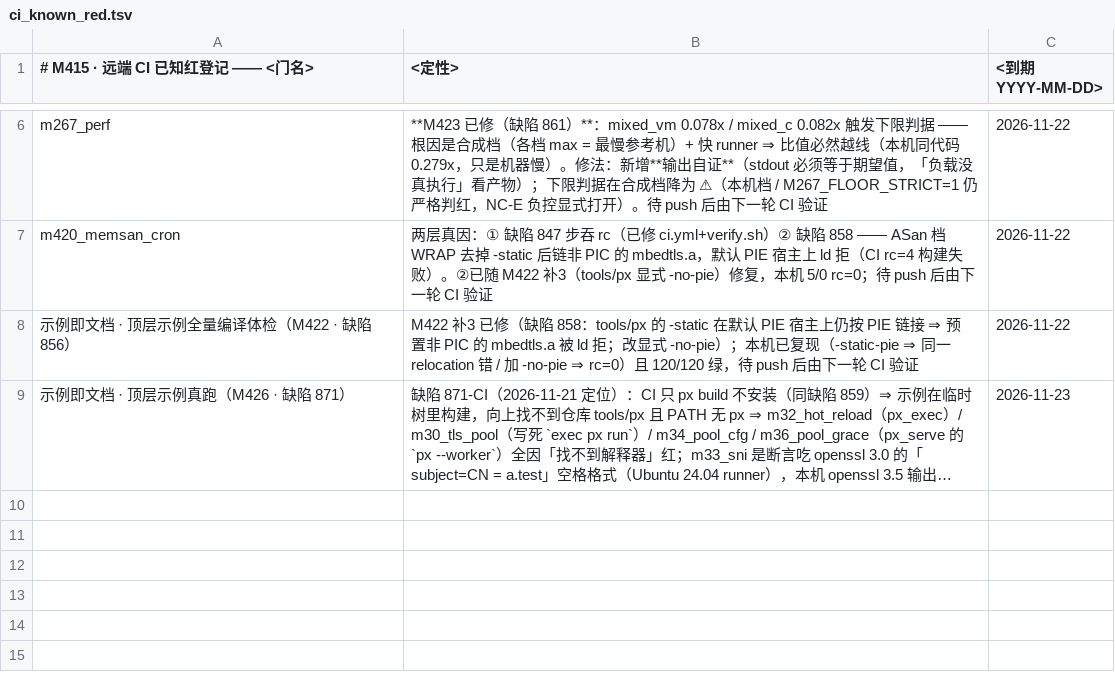
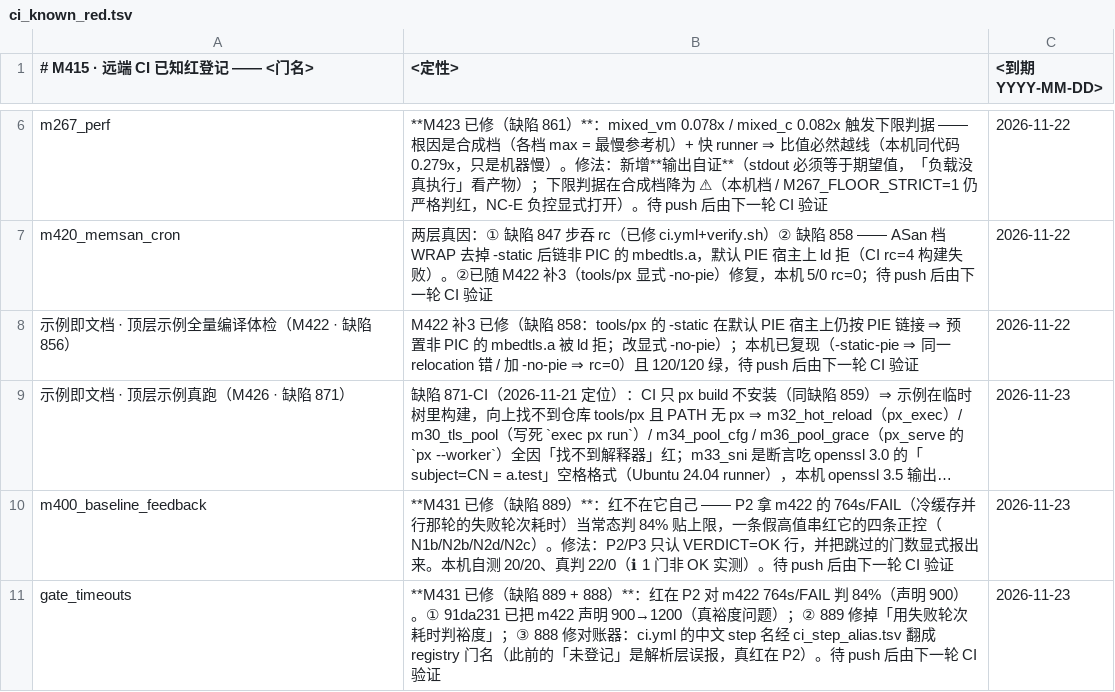
Before and after one commit to NanzhanGroup/PuXian, a TSV file: packaging/ci_known_red.tsv, drawn as a sheet; only a part is shown, gaps mark what is left out; long unchanged cells end in …; the diff names each change by its address in the sheet, - before the commit and + after, or states it on an @@ line.

Commit message:
fix(M431)：三层误报同源 —— 对账器命名 / P2 用失败轮次耗时 / tag-notify 送达判据（缺陷 888·889·890）
远端 CI 那两条 step 是真红，不是解析误报（更正 09:0x 的报告）：
  m422 在冷缓存并行那轮 764s/FAIL 被回灌进基线，声明 900 ⇒ P2 判 84% 贴上限；
  同一条假高值串红 m400 的 N1b/N2b/N2d/N2c（pass=13 fail=4）。

889 check_gate_timeouts.sh：P2/P3 只认 VERDICT=OK 行 + 显式报出跳过的门数
  自测 17→20（S3c 96% 但 FAIL ⇒ 不红 · S3c2 排除必须可见 · S3d 改回 OK ⇒ 重新红）
  真判 22 通过 / 0 失败，输出：1 门只有非 OK 实测（m422 764s/FAIL）⇒ P2 不判其裕度

888 ci_parity_check.sh + packaging/ci_step_alias.tsv（新文件）：
  两步归一（剥全角/半角括号说明 → 显式别名表翻成 registry 门名）；
  别名不洗白：翻译后仍要查 ci_known_red.tsv，台账没有就 GAP；拒绝模糊/前缀匹配
  自测 6→11（F1/F1b/F2/F3/F4）；真判从 GAP 2 条变 SYNC 2 条

890 tag_notify.sh：去掉「回执时间 ≥ 台账最后一行」的时间窗
  （QUEUED 行是补发时写的，比真实回执更晚 ⇒ 已送达永远认不出；实测 v0.2.430）
  + tag_state 改为事实优先于意图（有回执即 DELIVERED，队列残留不许压台账）
  自测 /data/autodrive/tag_notify_delivered_selftest.sh 7/7；真台账补 v0.2.430 OK 行

已知红登记 m400_baseline_feedback / gate_timeouts（定性「M431 已修，待下一轮 CI 验证」，到期 2026-11-23）
版本 0.2.431 · rebake --rebake-all 14/14 一致 · VERSION-GOLDEN-OK

```diff
--- a/packaging/ci_known_red.tsv
+++ b/packaging/ci_known_red.tsv
+row 10: m400_baseline_feedback | **M431 已修（缺陷 889）**：红不在它自己 —— P2 拿 m422 的 764s/FAIL（冷缓存并行那轮的失败轮次耗时）当常态判 84% 贴上限，一条假高值串红它的四条正控（N1b/N2b/N2d/N2c）。修法：P2/P3 只认 VERDICT=OK 行，并把跳过的门数显式报出来。本机自测 20/20、真判 22/0（ℹ 1 门非 OK 实测）。待 push 后由下一轮 CI 验证 | 2026-11-23
+row 11: gate_timeouts | **M431 已修（缺陷 889 + 888）**：红在 P2 对 m422 764s/FAIL 判 84%（声明 900）。① 91da231 已把 m422 声明 900→1200（真裕度问题）；② 889 修掉「用失败轮次耗时判裕度」；③ 888 修对账器：ci.yml 的中文 step 名经 ci_step_alias.tsv 翻成 registry 门名（此前的「未登记」是解析层误报，真红在 P2）。待 push 后由下一轮 CI 验证 | 2026-11-23
```
Also changed, not shown: 19 other files.
